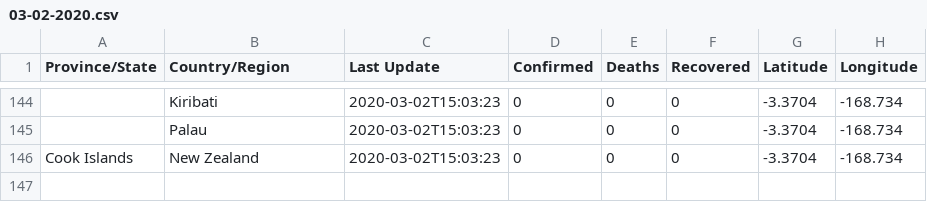
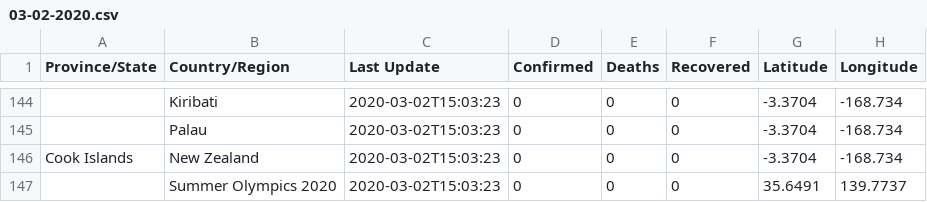
Before and after one commit to leafwind/COVID-19-Taiwan, a CSV file: csse_covid_19_data/csse_covid_19_daily_reports/03-02-2020.csv, drawn as a sheet; only a part is shown, gaps mark what is left out; the diff names each change by its address in the sheet, - before the commit and + after, or states it on an @@ line.

```diff
--- a/csse_covid_19_data/csse_covid_19_daily_reports/03-02-2020.csv
+++ b/csse_covid_19_data/csse_covid_19_daily_reports/03-02-2020.csv
+row 147:  | Summer Olympics 2020 | 2020-03-02T15:03:23 | 0 | 0 | 0 | 35.6491 | 139.7737
```
Also changed, not shown: csse_covid_19_data/csse_covid_19_daily_reports/03-01-2020.csv, csse_covid_19_data/csse_covid_19_daily_reports/03-03-2020.csv, 46 other files.
